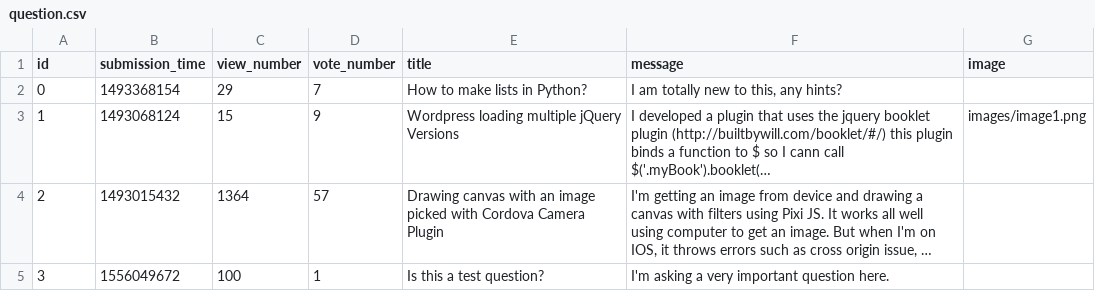
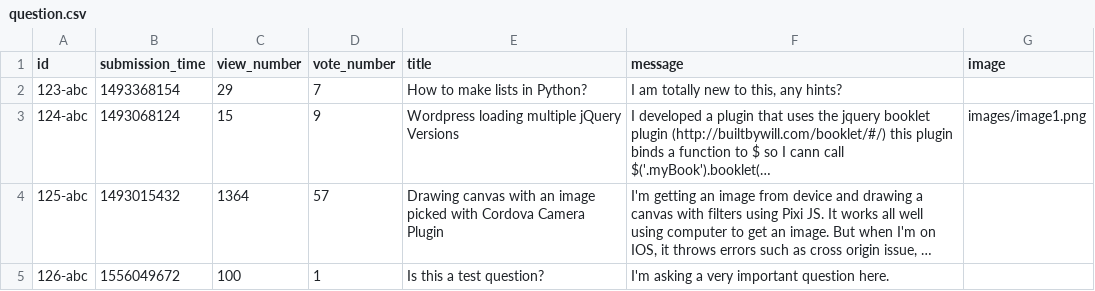
Before and after one commit to zoltanMaroti/askm8, a CSV file: static/question.csv, drawn as a sheet; long unchanged cells end in …; the diff names each change by its address in the sheet, - before the commit and + after, or states it on an @@ line.

```diff
--- a/static/question.csv
+++ b/static/question.csv
-A2 (id): 0
+A2 (id): 123-abc
-A3 (id): 1
+A3 (id): 124-abc
-A4 (id): 2
+A4 (id): 125-abc
-A5 (id): 3
+A5 (id): 126-abc
```
Also changed, not shown: static/answer.csv, 2 other files.
